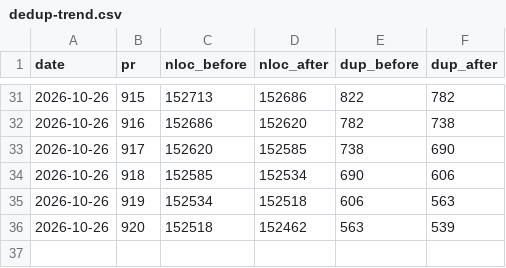
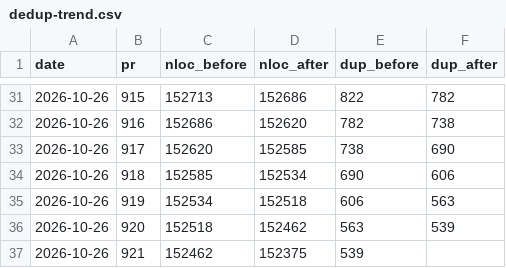
Before and after one commit to RcusStackwalker/FastECU, a CSV file: docs/reference/dedup-trend.csv, drawn as a sheet; only a part is shown, gaps mark what is left out; the diff names each change by its address in the sheet, - before the commit and + after, or states it on an @@ line.

```diff
--- a/docs/reference/dedup-trend.csv
+++ b/docs/reference/dedup-trend.csv
+row 37: 2026-10-26 | 921 | 152462 | 152375 | 539
```
Also changed, not shown: 1 other file.
